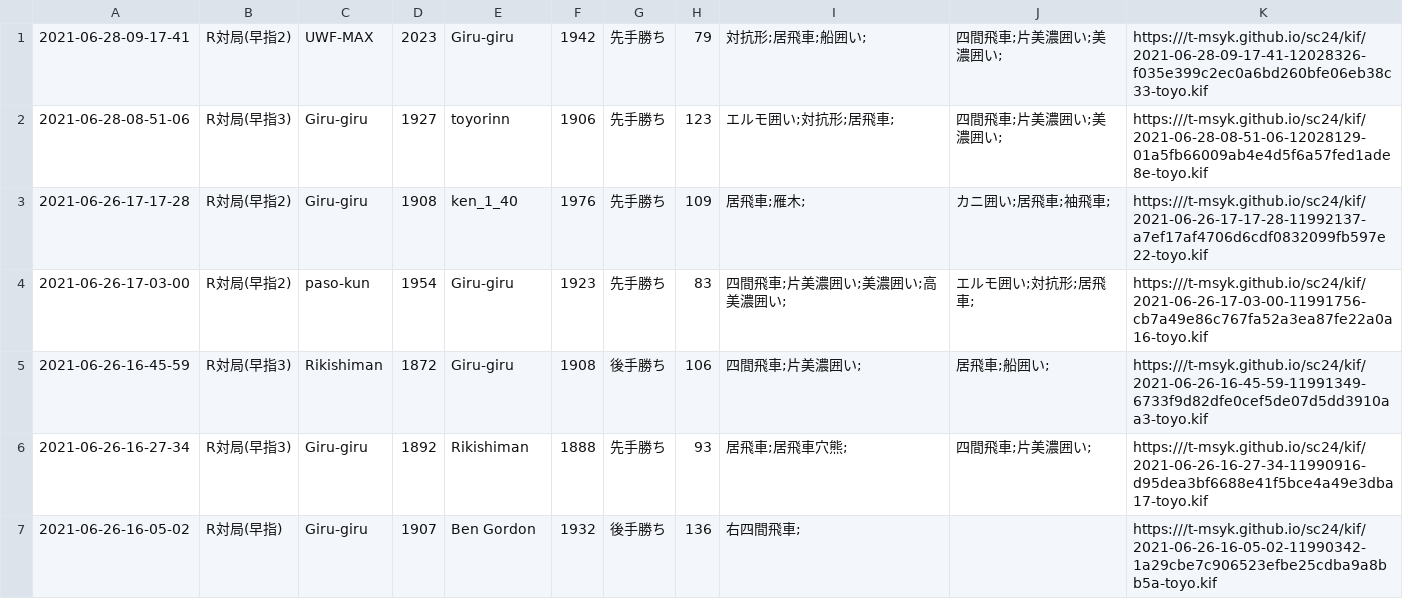
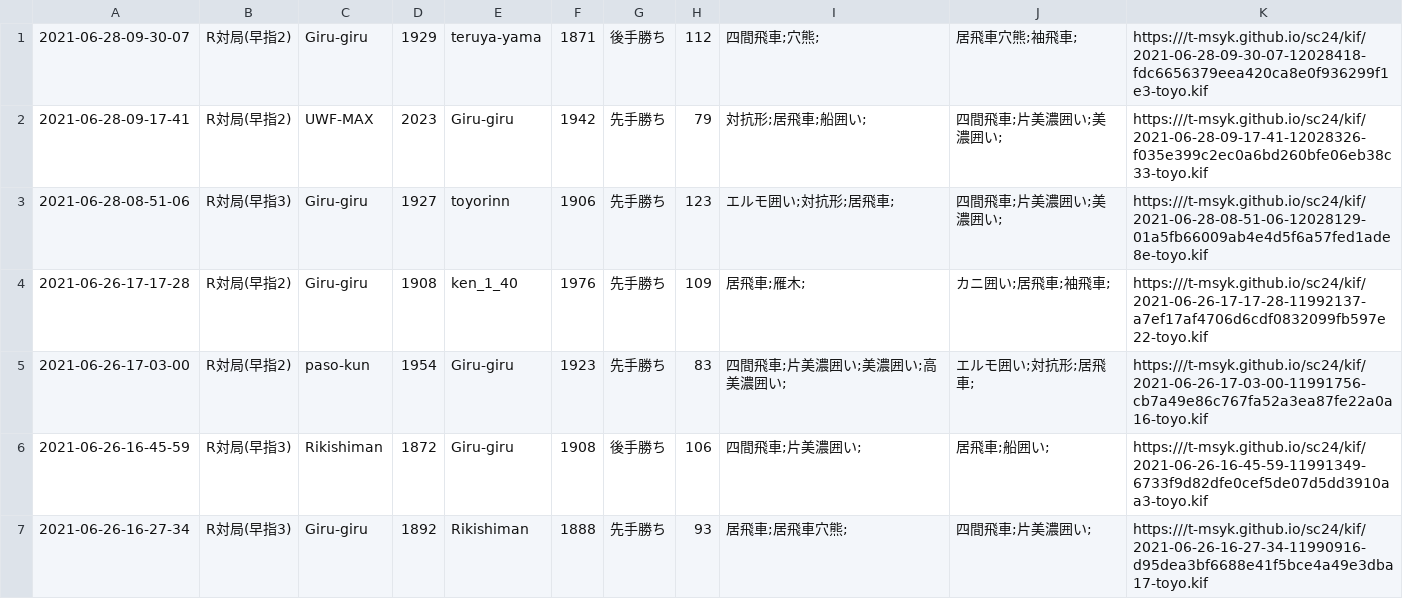
Before and after one commit to t-msyk/t-msyk.github.io, a CSV file: sc24/kif_table.csv, drawn as a sheet; only a part is shown; the shorter side is filled out with more unchanged rows.

Commit message:
Add data

```diff
--- a/sc24/kif_table.csv
+++ b/sc24/kif_table.csv
@@ -1 +1,2 @@
+2021-06-28-09-30-07,R対局(早指2),Giru-giru,1929,teruya-yama,1871,後手勝ち,112,四間飛車;穴熊;,居飛車穴熊;袖飛車;,https:///t-msyk.github.io/sc24/kif/2021-06-28-09-30-07-12028418-fdc6656379eea420ca8e0f936299f1e3-toyo.kif
 2021-06-28-09-17-41,R対局(早指2),UWF-MAX,2023,Giru-giru,1942,先手勝ち,79,対抗形;居飛車;船囲い;,四間飛車;片美濃囲い;美濃囲い;,https:///t-msyk.github.io/sc24/kif/2021-06-28-09-17-41-12028326-f035e399c2ec0a6bd260bfe06eb38c33-toyo.kif
```
Also changed, not shown: 2 other files.
